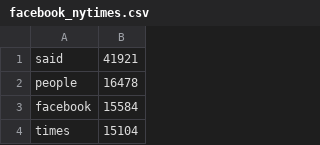
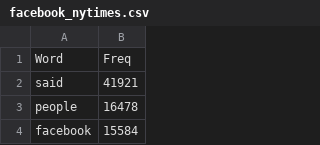
Before and after one commit to venkatsvpr/BigDataAnalytics, a CSV file: D3JS/facebook_nytimes.csv, drawn as a sheet; only a part is shown; the shorter side is filled out with more unchanged rows.

```diff
--- a/D3JS/facebook_nytimes.csv
+++ b/D3JS/facebook_nytimes.csv
@@ -1 +1,2 @@
+Word,Freq
 said,41921
```
Also changed, not shown: 8 other files.
